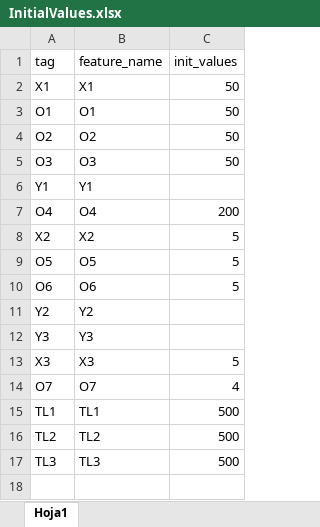
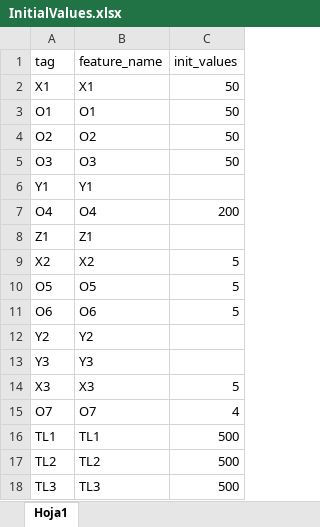
Before and after one commit to joseortegalabra/Gurobi-ML-tips-modeling, an Excel workbook: config/optimization_engine/config_optimization/InitialValues.xlsx, sheet Hoja1, drawn as a sheet; values as stored, in another font and other column widths than the file's, no borders; the diff names each change by its address in the sheet, - before the commit and + after, or states it on an @@ line.

```diff
--- a/config/optimization_engine/config_optimization/InitialValues.xlsx (sheet Hoja1)
+++ b/config/optimization_engine/config_optimization/InitialValues.xlsx (sheet Hoja1)
+row 8: Z1 | Z1
```
Also changed, not shown: 8 other files.
